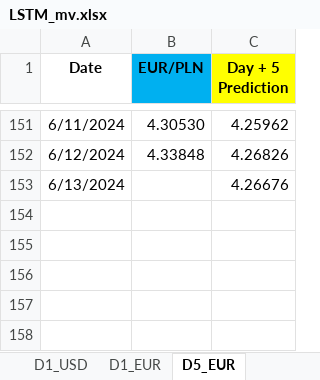
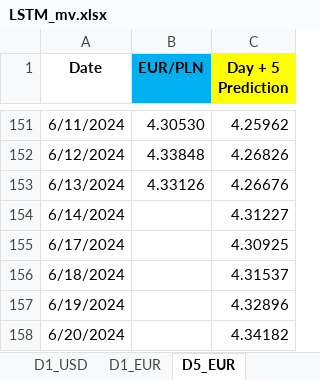
Before and after one commit to Mike7205/comm10, an Excel workbook: LSTM_mv.xlsx, sheet D5_EUR, drawn as a sheet; only a part is shown, gaps mark what is left out; values as stored, in another font and other column widths than the file's, no borders; the diff names each change by its address in the sheet, - before the commit and + after, or states it on an @@ line.

```diff
--- a/LSTM_mv.xlsx (sheet D5_EUR)
+++ b/LSTM_mv.xlsx (sheet D5_EUR)
-B153 (EUR/PLN): (empty)
+B153 (EUR/PLN): 4.33126
+row 154: 6/14/2024 |  | 4.31227
+row 155: 6/17/2024 |  | 4.30925
+row 156: 6/18/2024 |  | 4.31537
+row 157: 6/19/2024 |  | 4.32896
+row 158: 6/20/2024 |  | 4.34182
```
Also changed, not shown: sheet D1_USD, sheet D1_EUR.
